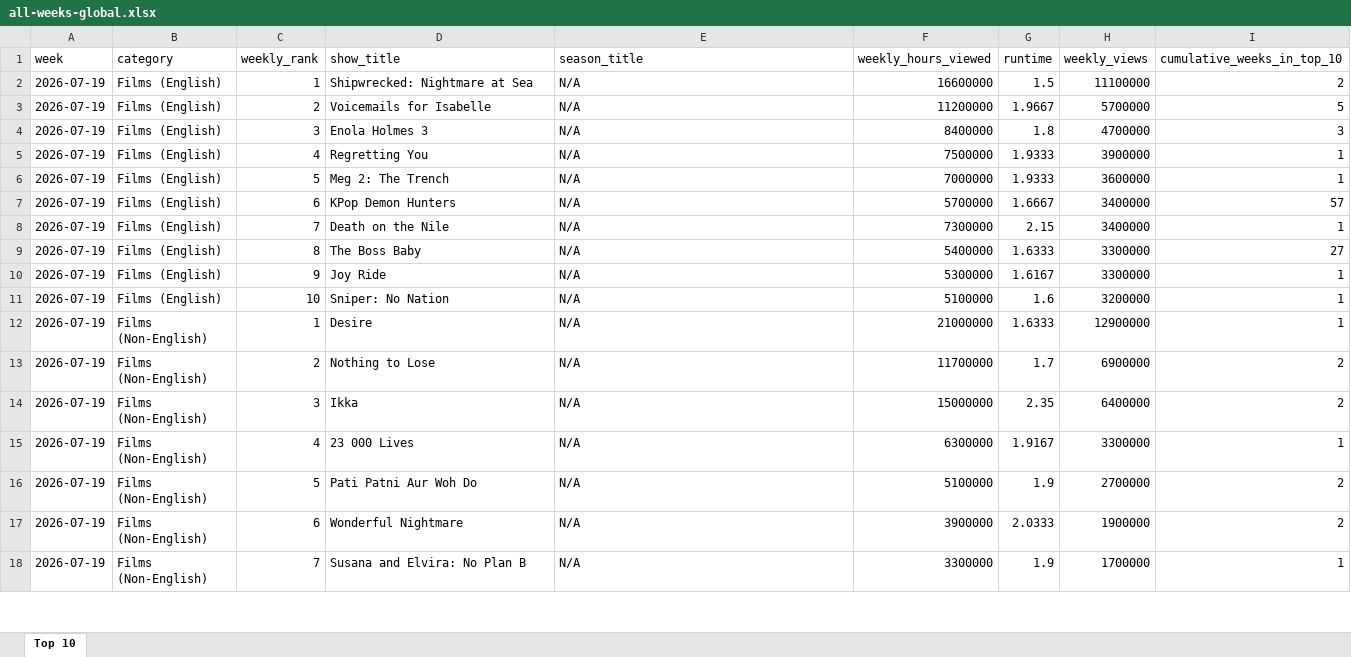
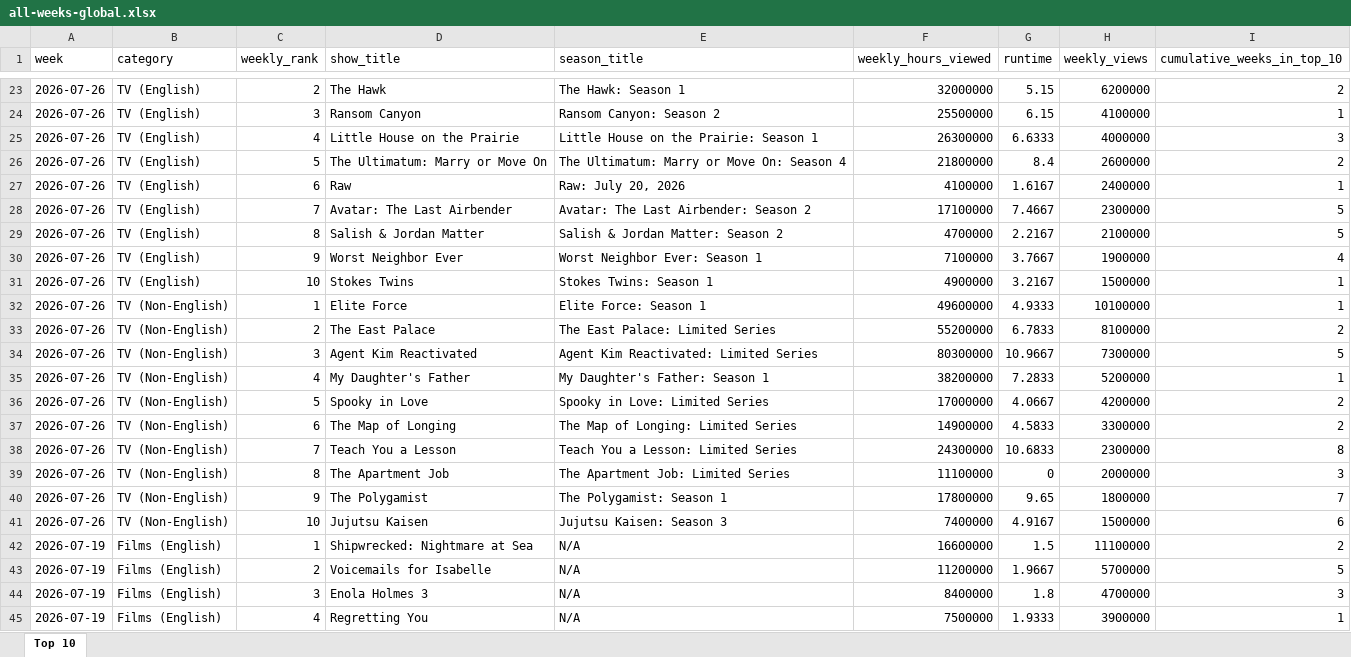
Before and after one commit to lerocha/netflixdb, an Excel workbook: src/main/resources/reports/all-weeks-global.xlsx, sheet Top 10, drawn as a sheet; only a part is shown, gaps mark what is left out; the shorter side is filled out with more unchanged rows; values as stored, in another font and other column widths than the file's, no borders; the diff covers the shown part only; the diff names each change by its address in the sheet, - before the commit and + after, or states it on an @@ line.

```diff
--- a/src/main/resources/reports/all-weeks-global.xlsx (sheet Top 10)
+++ b/src/main/resources/reports/all-weeks-global.xlsx (sheet Top 10)
+row 23: 2026-07-26 | TV (English) | 2 | The Hawk | The Hawk: Season 1 | 32000000 | 5.15 | 6200000 | 2
+row 24: 2026-07-26 | TV (English) | 3 | Ransom Canyon | Ransom Canyon: Season 2 | 25500000 | 6.15 | 4100000 | 1
+row 25: 2026-07-26 | TV (English) | 4 | Little House on the Prairie | Little House on the Prairie: Season 1 | 26300000 | 6.6333 | 4000000 | 3
+row 26: 2026-07-26 | TV (English) | 5 | The Ultimatum: Marry or Move On | The Ultimatum: Marry or Move On: Season 4 | 21800000 | 8.4 | 2600000 | 2
+row 27: 2026-07-26 | TV (English) | 6 | Raw | Raw: July 20, 2026 | 4100000 | 1.6167 | 2400000 | 1
+row 28: 2026-07-26 | TV (English) | 7 | Avatar: The Last Airbender | Avatar: The Last Airbender: Season 2 | 17100000 | 7.4667 | 2300000 | 5
+row 29: 2026-07-26 | TV (English) | 8 | Salish & Jordan Matter | Salish & Jordan Matter: Season 2 | 4700000 | 2.2167 | 2100000 | 5
+row 30: 2026-07-26 | TV (English) | 9 | Worst Neighbor Ever | Worst Neighbor Ever: Season 1 | 7100000 | 3.7667 | 1900000 | 4
+row 31: 2026-07-26 | TV (English) | 10 | Stokes Twins | Stokes Twins: Season 1 | 4900000 | 3.2167 | 1500000 | 1
+row 32: 2026-07-26 | TV (Non-English) | 1 | Elite Force | Elite Force: Season 1 | 49600000 | 4.9333 | 10100000 | 1
+row 33: 2026-07-26 | TV (Non-English) | 2 | The East Palace | The East Palace: Limited Series | 55200000 | 6.7833 | 8100000 | 2
+row 34: 2026-07-26 | TV (Non-English) | 3 | Agent Kim Reactivated | Agent Kim Reactivated: Limited Series | 80300000 | 10.9667 | 7300000 | 5
+row 35: 2026-07-26 | TV (Non-English) | 4 | My Daughter's Father | My Daughter's Father: Season 1 | 38200000 | 7.2833 | 5200000 | 1
+row 36: 2026-07-26 | TV (Non-English) | 5 | Spooky in Love | Spooky in Love: Limited Series | 17000000 | 4.0667 | 4200000 | 2
+row 37: 2026-07-26 | TV (Non-English) | 6 | The Map of Longing | The Map of Longing: Limited Series | 14900000 | 4.5833 | 3300000 | 2
+row 38: 2026-07-26 | TV (Non-English) | 7 | Teach You a Lesson | Teach You a Lesson: Limited Series | 24300000 | 10.6833 | 2300000 | 8
+row 39: 2026-07-26 | TV (Non-English) | 8 | The Apartment Job | The Apartment Job: Limited Series | 11100000 | 0 | 2000000 | 3
+row 40: 2026-07-26 | TV (Non-English) | 9 | The Polygamist | The Polygamist: Season 1 | 17800000 | 9.65 | 1800000 | 7
+row 41: 2026-07-26 | TV (Non-English) | 10 | Jujutsu Kaisen | Jujutsu Kaisen: Season 3 | 7400000 | 4.9167 | 1500000 | 6
```
Also changed, not shown: 21 added rows elsewhere in this sheet.
